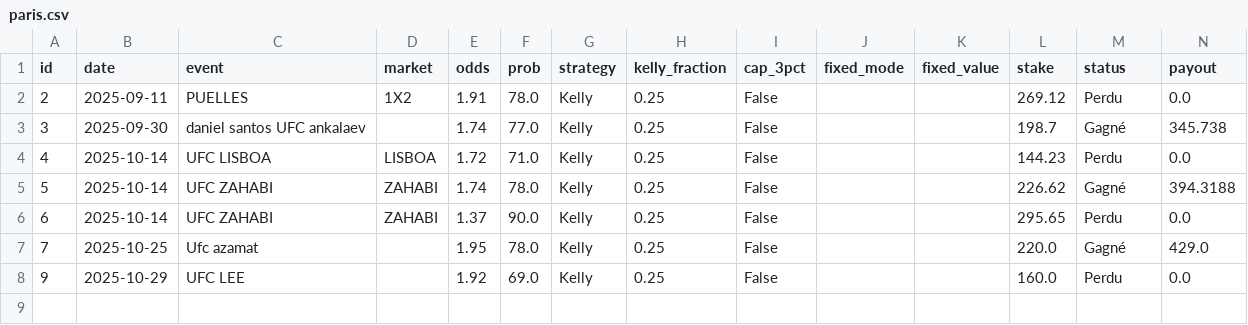
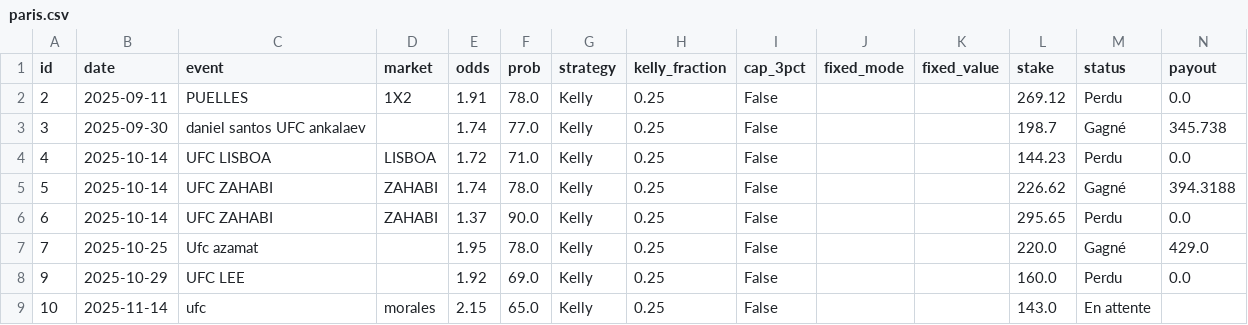
Before and after one commit to narvall018/bankroll, a CSV file: data/paris.csv, drawn as a sheet; only a part is shown; rows hold the shown columns only; the diff names each change by its address in the sheet, - before the commit and + after, or states it on an @@ line.

Commit message:
Update bets data

```diff
--- a/data/paris.csv
+++ b/data/paris.csv
+row 9: 10 | 2025-11-14 | ufc | morales | 2.15 | 65.0 | Kelly | 0.25 | False |  |  | 143.0 | En attente
```
